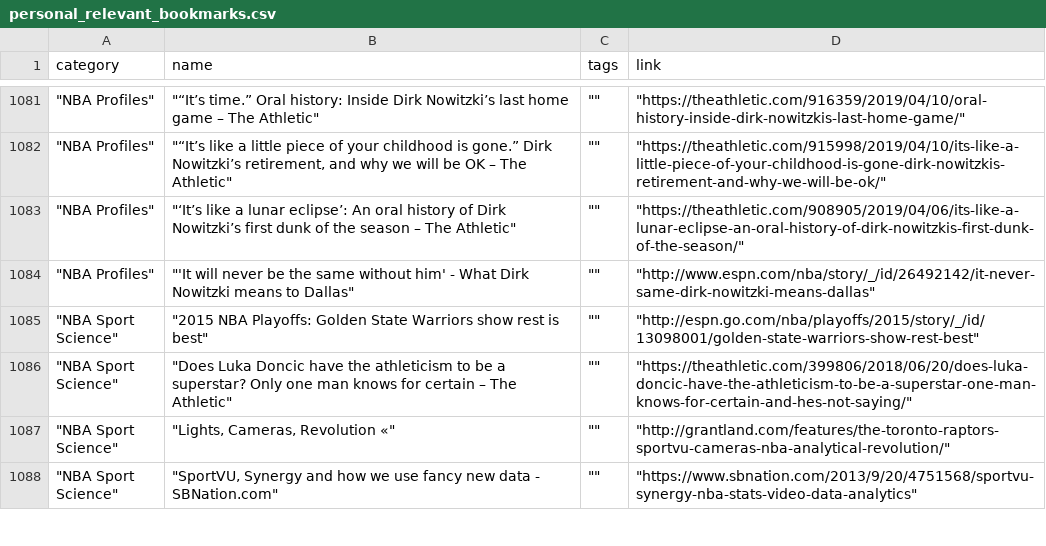
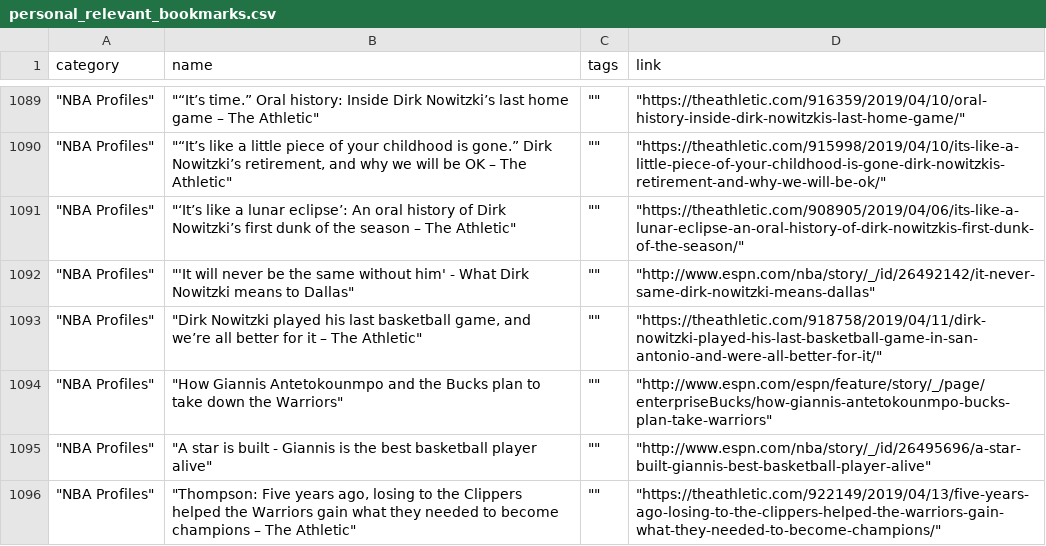
Before and after one commit to Connor-R/connor-r.github.io, a CSV file: csvs/personal_relevant_bookmarks.csv, drawn as a sheet; only a part is shown, gaps mark what is left out; the shorter side is filled out with more unchanged rows; the diff covers the shown part only; the diff names each change by its address in the sheet, - before the commit and + after, or states it on an @@ line.

```diff
--- a/csvs/personal_relevant_bookmarks.csv
+++ b/csvs/personal_relevant_bookmarks.csv
+row 1093: "NBA Profiles" | "Dirk Nowitzki played his last basketball game, and we’re all better for it – The Athletic" | "" | "https://theathletic.com/918758/2019/04/11/dirk-nowitzki-played-his-last-basketball-game-in-san-antonio-and-were-all-better-for-it/"
+row 1094: "NBA Profiles" | "How Giannis Antetokounmpo and the Bucks plan to take down the Warriors" | "" | "http://www.espn.com/espn/feature/story/_/page/enterpriseBucks/how-giannis-antetokounmpo-bucks-plan-take-warriors"
+row 1095: "NBA Profiles" | "A star is built - Giannis is the best basketball player alive" | "" | "http://www.espn.com/nba/story/_/id/26495696/a-star-built-giannis-best-basketball-player-alive"
+row 1096: "NBA Profiles" | "Thompson: Five years ago, losing to the Clippers helped the Warriors gain what they needed to become champions – The Athletic" | "" | "https://theathletic.com/922149/2019/04/13/five-years-ago-losing-to-the-clippers-helped-the-warriors-gain-what-they-needed-to-become-champions/"
```
Also changed, not shown: 11 added rows elsewhere in this file, 7 other files.
